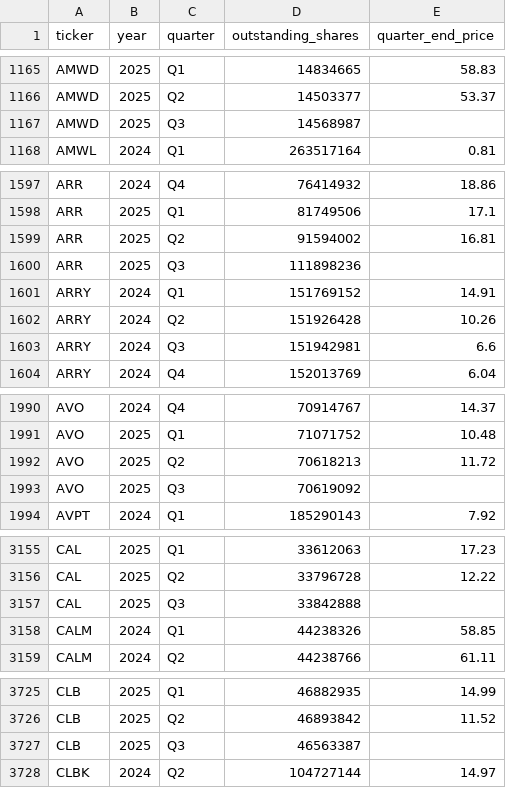
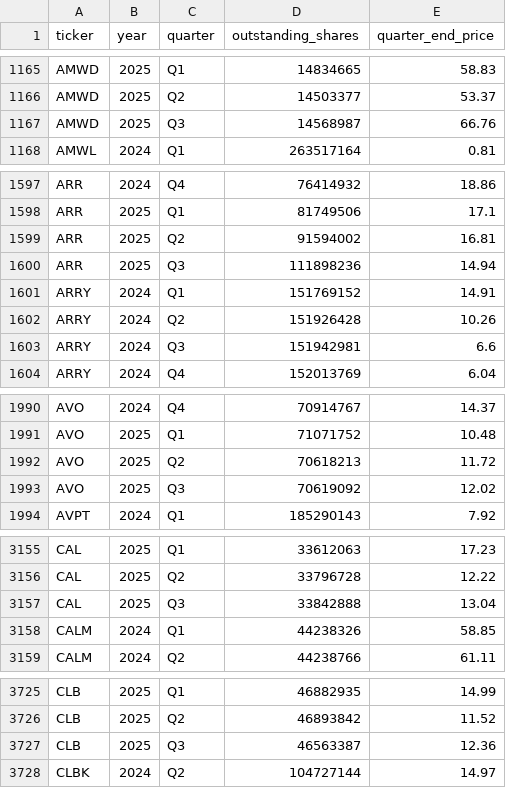
Before and after one commit to andreiCiocirlan/quarterly_holdings, a CSV file: data/sources/stock_shs_q_end_prices.csv, drawn as a sheet; only a part is shown, gaps mark what is left out; the diff covers the shown part only.

Commit message:
Q3 stock updates

```diff
--- a/data/sources/stock_shs_q_end_prices.csv
+++ b/data/sources/stock_shs_q_end_prices.csv
@@ -1166,3 +1166,3 @@ AMWD,2025,Q1,14834665,58.83
 AMWD,2025,Q2,14503377,53.37
-AMWD,2025,Q3,14568987,
+AMWD,2025,Q3,14568987,66.76
 AMWL,2024,Q1,263517164,0.81
@@ -1599,3 +1599,3 @@ ARR,2025,Q1,81749506,17.1
 ARR,2025,Q2,91594002,16.81
-ARR,2025,Q3,111898236,
+ARR,2025,Q3,111898236,14.94
 ARRY,2024,Q1,151769152,14.91
@@ -1992,3 +1992,3 @@ AVO,2025,Q1,71071752,10.48
 AVO,2025,Q2,70618213,11.72
-AVO,2025,Q3,70619092,
+AVO,2025,Q3,70619092,12.02
 AVPT,2024,Q1,185290143,7.92
@@ -3156,3 +3156,3 @@ CAL,2025,Q1,33612063,17.23
 CAL,2025,Q2,33796728,12.22
-CAL,2025,Q3,33842888,
+CAL,2025,Q3,33842888,13.04
 CALM,2024,Q1,44238326,58.85
@@ -3726,3 +3726,3 @@ CLB,2025,Q1,46882935,14.99
 CLB,2025,Q2,46893842,11.52
-CLB,2025,Q3,46563387,
+CLB,2025,Q3,46563387,12.36
 CLBK,2024,Q2,104727144,14.97
```
Also changed, not shown: 11 edited cells elsewhere in this file.
